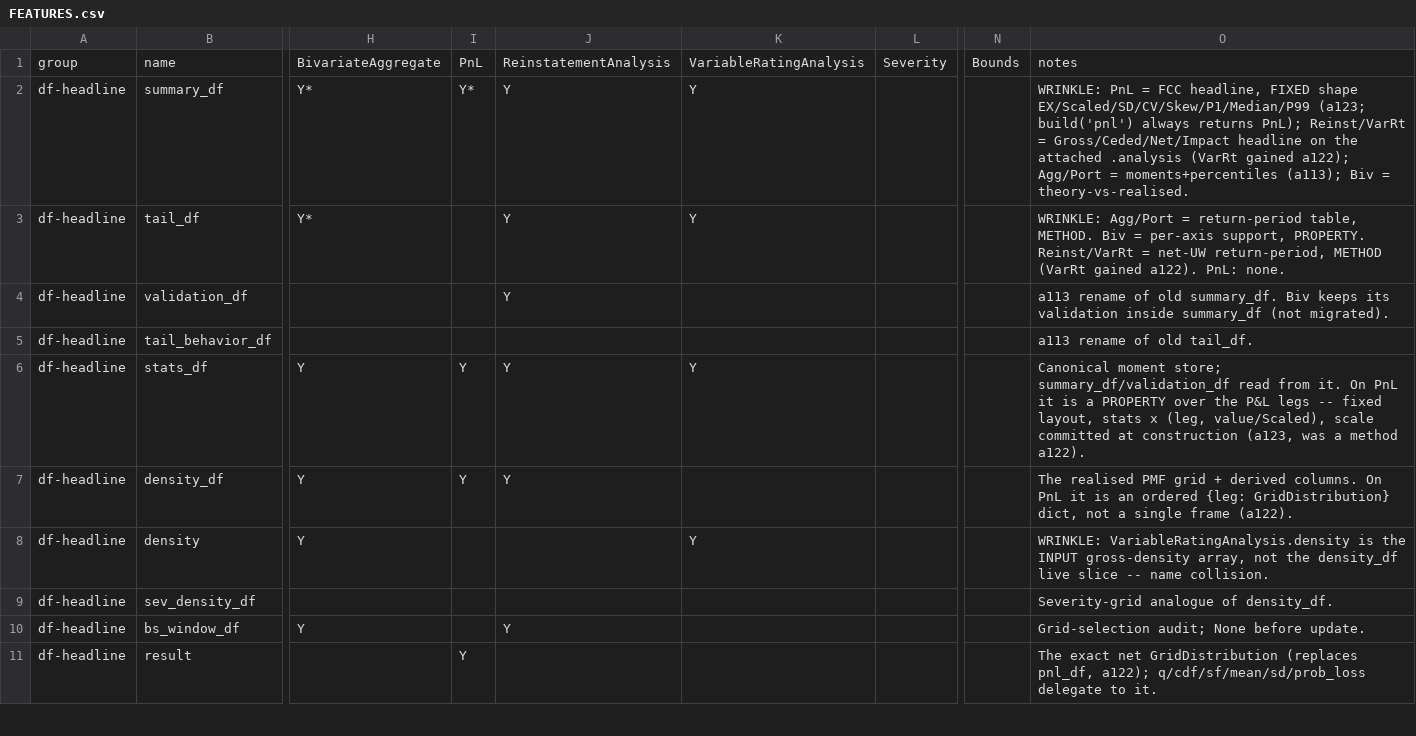
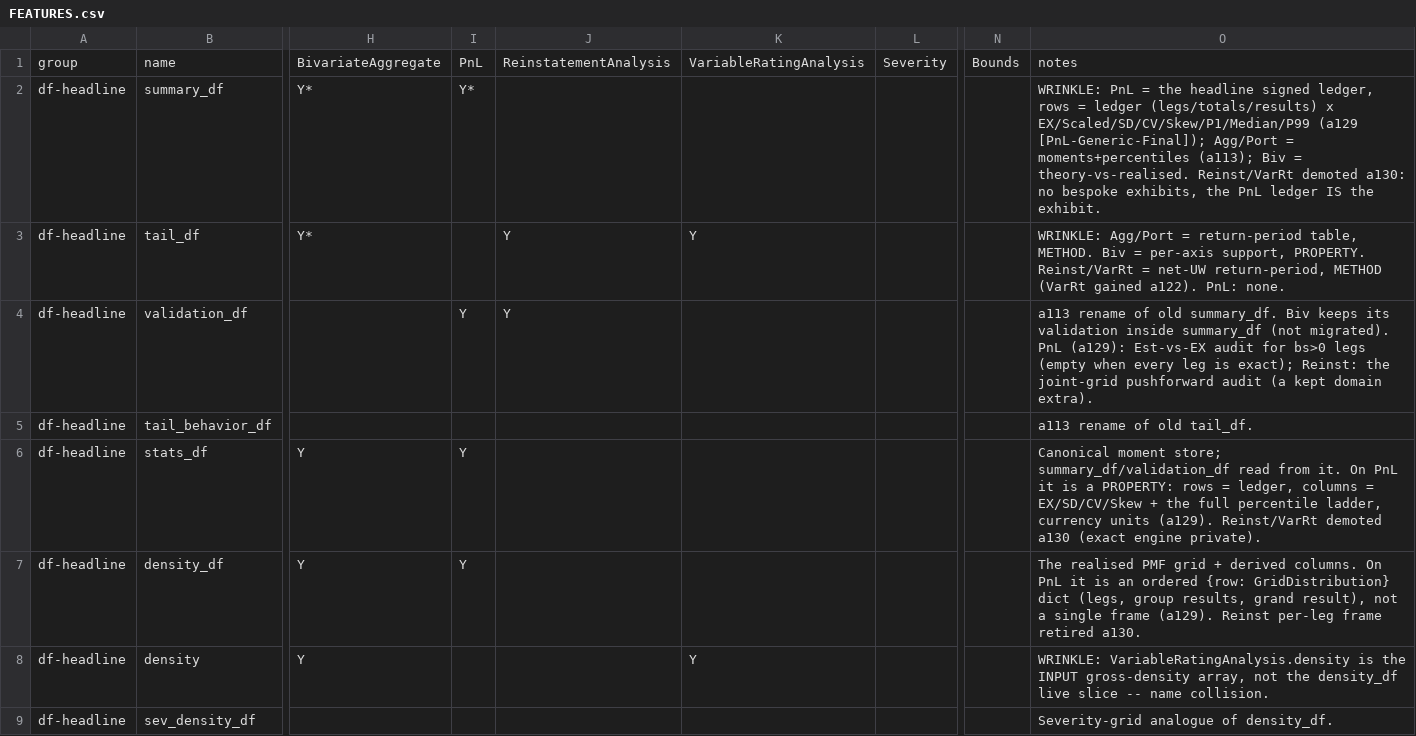
Before and after one commit to mynl/aggregate, a CSV file: dev/FEATURES.csv, drawn as a sheet; only a part is shown, gaps mark what is left out; the shorter side is filled out with more unchanged rows; the diff covers the shown part only; the diff names each change by its address in the sheet, - before the commit and + after, or states it on an @@ line.

```diff
--- a/dev/FEATURES.csv
+++ b/dev/FEATURES.csv
-J2: Y
+J2: (empty)
-K2: Y
+K2: (empty)
-O2: …PnL = FCC headline, FIXED shape EX/Scaled/SD/CV/Skew/P1/Median/P99 (a123; build('pnl') always returns PnL); Reinst/VarRt = Gross/Ceded/Net/Impact headline on the attached .analysis (VarRt gained a122); Agg/Port = moments+percentiles (a113); Biv = theory-vs-realised.
+O2: …PnL = the headline signed ledger, rows = ledger (legs/totals/results) x EX/Scaled/SD/CV/Skew/P1/Median/P99 (a129 [PnL-Generic-Final]); Agg/Port = moments+percentiles (a113); Biv = theory-vs-realised. Reinst/VarRt demoted a130: no bespoke exhibits, the PnL ledger IS the exhibit.
-I4: (empty)
+I4: Y
-O4: …(not migrated).
+O4: …(not migrated). PnL (a129): Est-vs-EX audit for bs>0 legs (empty when every leg is exact); Reinst: the joint-grid pushforward audit (a kept domain extra).
-J6:J7: Y
+J6:J7: (empty)
-K6: Y
+K6: (empty)
-O6: …is a PROPERTY over the P&L legs -- fixed layout, stats x (leg, value/Scaled), scale committed at construction (a123, was a method a122).
+O6: …is a PROPERTY: rows = ledger, columns = EX/SD/CV/Skew + the full percentile ladder, currency units (a129). Reinst/VarRt demoted a130 (exact engine private).
-O7: …an ordered {leg: GridDistribution} dict, not a single frame (a122).
+O7: …an ordered {row: GridDistribution} dict (legs, group results, grand result), not a single frame (a129). Reinst per-leg frame retired a130.
```
Also changed, not shown: 4 added rows, 4 removed rows and 12 edited cells elsewhere in this file, 29 other files.
